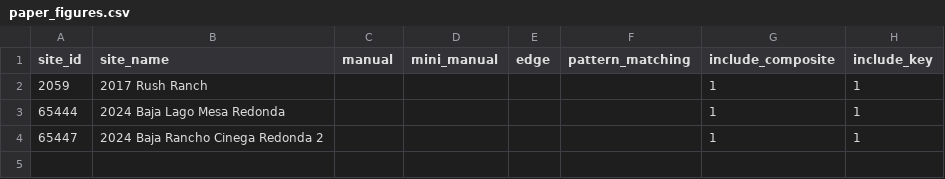
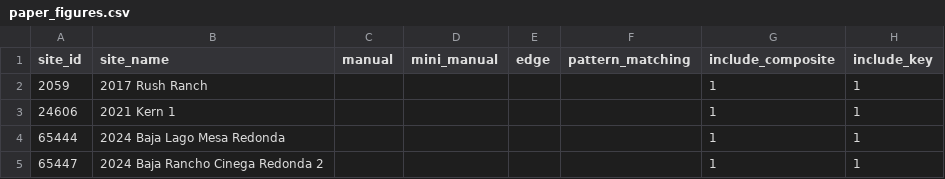
Before and after one commit to mikescha/TRBL-Paper-2026-1-Code, a CSV file: config/paper_figures.csv, drawn as a sheet; the diff names each change by its address in the sheet, - before the commit and + after, or states it on an @@ line.

```diff
--- a/config/paper_figures.csv
+++ b/config/paper_figures.csv
+row 3: 24606 | 2021 Kern 1 |  |  |  |  | 1 | 1
```
Also changed, not shown: 2 other files.
